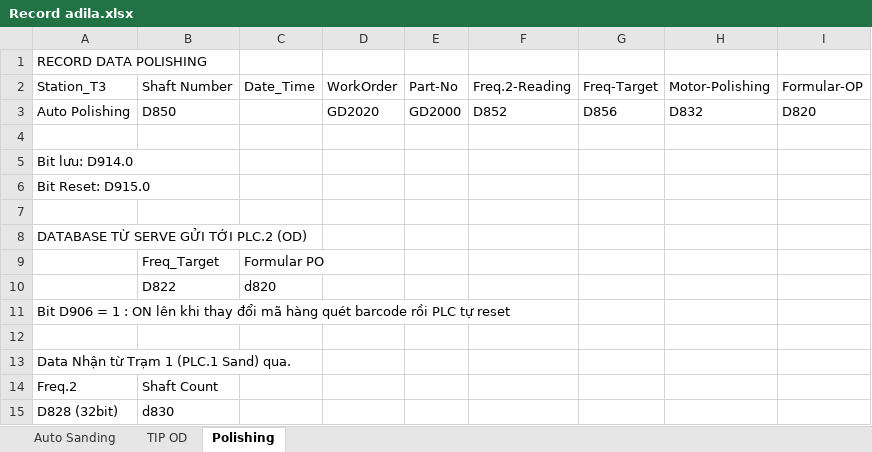
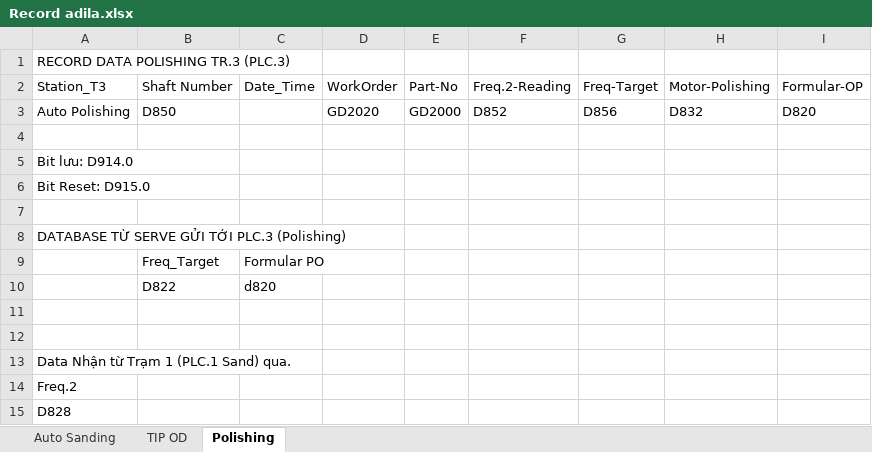
Before and after one commit to NDCongSP/20220820aldilaTipOdFreqMrDiepMrKhai, an Excel workbook: info/logData/Record adila.xlsx, sheet Polishing, drawn as a sheet; values as stored, in another font and other column widths than the file's, no borders; removed rows and columns are numbered as before the commit, all else as after; the diff names each change by its address in the sheet, - before the commit and + after, or states it on an @@ line.

Commit message:
update data log

```diff
--- a/info/logData/Record adila.xlsx (sheet Polishing)
+++ b/info/logData/Record adila.xlsx (sheet Polishing)
-A1: RECORD DATA POLISHING
+A1: RECORD DATA POLISHING TR.3 (PLC.3)
-A8: DATABASE TỪ SERVE GỬI TỚI PLC.2 (OD)
+A8: DATABASE TỪ SERVE GỬI TỚI PLC.3 (Polishing)
-A11: Bit D906 = 1 : ON lên khi thay đổi mã hàng quét barcode rồi PLC tự reset
+A11: (empty)
-B14: Shaft Count
+B14: (empty)
-row 15: D828 (32bit) | d830
+row 15: D828
```
Also changed, not shown: sheet Auto Sanding, sheet TIP OD, 15 other files.
